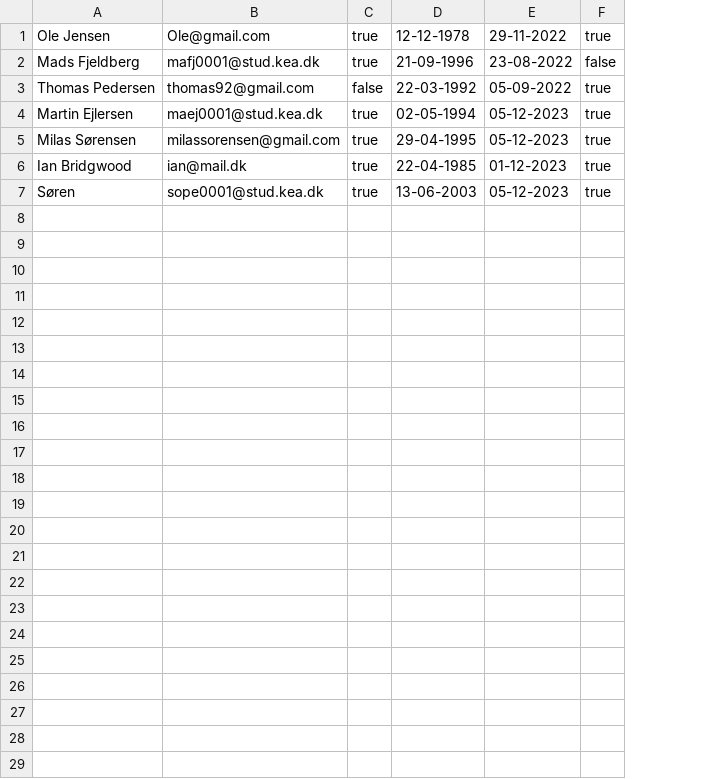
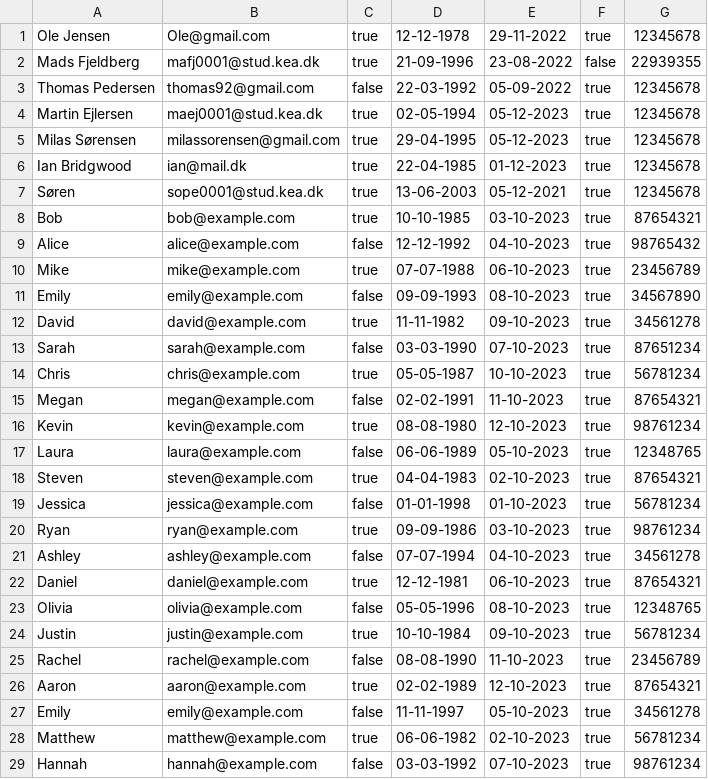
Before and after one commit to madsfjeldberg/DelfinenMaven, a CSV file: members.csv, drawn as a sheet; the diff names each change by its address in the sheet, - before the commit and + after, or states it on an @@ line.

```diff
--- a/members.csv
+++ b/members.csv
+column G, rows 1-7: 12345678 | 22939355 | 12345678 | 12345678 | 12345678 | 12345678 | 12345678
-E7: 05-12-2023
+E7: 05-12-2021
+row 8: Bob | bob@example.com | true | 10-10-1985 | 03-10-2023 | true | 87654321
+row 9: Alice | alice@example.com | false | 12-12-1992 | 04-10-2023 | true | 98765432
+row 10: Mike | mike@example.com | true | 07-07-1988 | 06-10-2023 | true | 23456789
+row 11: Emily | emily@example.com | false | 09-09-1993 | 08-10-2023 | true | 34567890
+row 12: David | david@example.com | true | 11-11-1982 | 09-10-2023 | true | 34561278
+row 13: Sarah | sarah@example.com | false | 03-03-1990 | 07-10-2023 | true | 87651234
+row 14: Chris | chris@example.com | true | 05-05-1987 | 10-10-2023 | true | 56781234
+row 15: Megan | megan@example.com | false | 02-02-1991 | 11-10-2023 | true | 87654321
+row 16: Kevin | kevin@example.com | true | 08-08-1980 | 12-10-2023 | true | 98761234
+row 17: Laura | laura@example.com | false | 06-06-1989 | 05-10-2023 | true | 12348765
+row 18: Steven | steven@example.com | true | 04-04-1983 | 02-10-2023 | true | 87654321
+row 19: Jessica | jessica@example.com | false | 01-01-1998 | 01-10-2023 | true | 56781234
+row 20: Ryan | ryan@example.com | true | 09-09-1986 | 03-10-2023 | true | 98761234
+row 21: Ashley | ashley@example.com | false | 07-07-1994 | 04-10-2023 | true | 34561278
+row 22: Daniel | daniel@example.com | true | 12-12-1981 | 06-10-2023 | true | 87654321
+row 23: Olivia | olivia@example.com | false | 05-05-1996 | 08-10-2023 | true | 12348765
+row 24: Justin | justin@example.com | true | 10-10-1984 | 09-10-2023 | true | 56781234
+row 25: Rachel | rachel@example.com | false | 08-08-1990 | 11-10-2023 | true | 23456789
+row 26: Aaron | aaron@example.com | true | 02-02-1989 | 12-10-2023 | true | 87654321
+row 27: Emily | emily@example.com | false | 11-11-1997 | 05-10-2023 | true | 34561278
+row 28: Matthew | matthew@example.com | true | 06-06-1982 | 02-10-2023 | true | 56781234
+row 29: Hannah | hannah@example.com | false | 03-03-1992 | 07-10-2023 | true | 98761234
```
Also changed, not shown: 5 other files.
